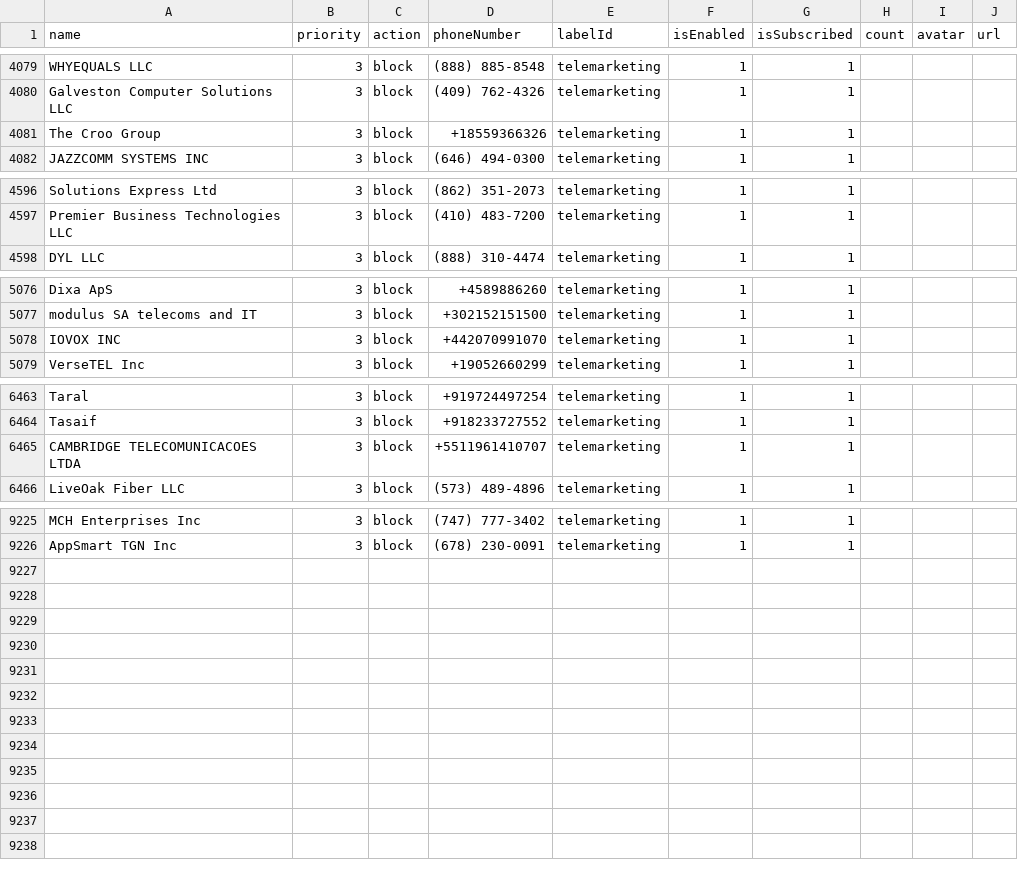
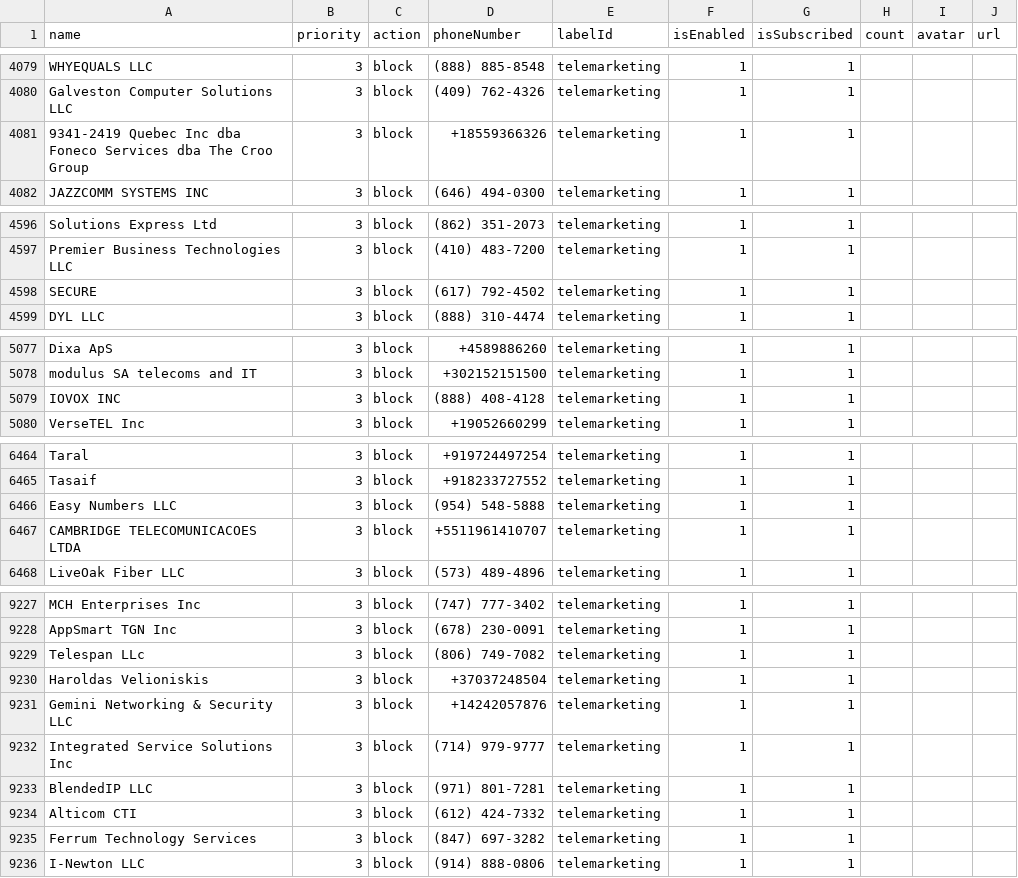
Before and after one commit to haygcao/vccard, a CSV file: US/processed_v2.csv, drawn as a sheet; only a part is shown, gaps mark what is left out.

```diff
--- a/US/processed_v2.csv
+++ b/US/processed_v2.csv
@@ -4080,3 +4080,3 @@ WHYEQUALS LLC,3,block,(888) 885-8548,telemarketing,1,1,,,
 Galveston Computer Solutions LLC,3,block,(409) 762-4326,telemarketing,1,1,,,
-The Croo Group,3,block,+18559366326,telemarketing,1,1,,,
+9341-2419 Quebec Inc dba Foneco Services dba The Croo Group,3,block,+18559366326,telemarketing,1,1,,,
 JAZZCOMM SYSTEMS INC,3,block,(646) 494-0300,telemarketing,1,1,,,
@@ -4597,2 +4597,3 @@ Solutions Express Ltd,3,block,(862) 351-2073,telemarketing,1,1,,,
 Premier Business Technologies LLC,3,block,(410) 483-7200,telemarketing,1,1,,,
+SECURE,3,block,(617) 792-4502,telemarketing,1,1,,,
 DYL LLC,3,block,(888) 310-4474,telemarketing,1,1,,,
@@ -5077,3 +5078,3 @@ Dixa ApS,3,block,+4589886260,telemarketing,1,1,,,
 modulus SA telecoms and IT,3,block,+302152151500,telemarketing,1,1,,,
-IOVOX INC,3,block,+442070991070,telemarketing,1,1,,,
+IOVOX INC,3,block,(888) 408-4128,telemarketing,1,1,,,
 VerseTEL Inc,3,block,+19052660299,telemarketing,1,1,,,
@@ -6464,2 +6465,3 @@ Taral,3,block,+919724497254,telemarketing,1,1,,,
 Tasaif,3,block,+918233727552,telemarketing,1,1,,,
+Easy Numbers LLC,3,block,(954) 548-5888,telemarketing,1,1,,,
 CAMBRIDGE TELECOMUNICACOES LTDA,3,block,+5511961410707,telemarketing,1,1,,,
@@ -9226 +9228,9 @@ MCH Enterprises Inc,3,block,(747) 777-3402,telemarketing,1,1,,,
 AppSmart TGN Inc,3,block,(678) 230-0091,telemarketing,1,1,,,
+Telespan LLc,3,block,(806) 749-7082,telemarketing,1,1,,,
+Haroldas Velioniskis,3,block,+37037248504,telemarketing,1,1,,,
+Gemini Networking & Security LLC,3,block,+14242057876,telemarketing,1,1,,,
+Integrated Service Solutions Inc,3,block,(714) 979-9777,telemarketing,1,1,,,
+BlendedIP LLC,3,block,(971) 801-7281,telemarketing,1,1,,,
+Alticom CTI,3,block,(612) 424-7332,telemarketing,1,1,,,
+Ferrum Technology Services,3,block,(847) 697-3282,telemarketing,1,1,,,
+I-Newton LLC,3,block,(914) 888-0806,telemarketing,1,1,,,
```
Also changed, not shown: US/processed_data.csv.
